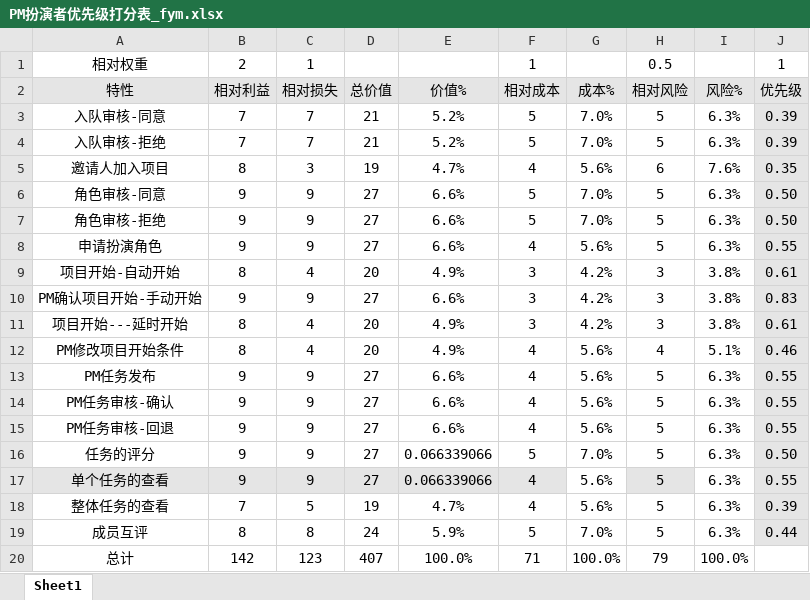
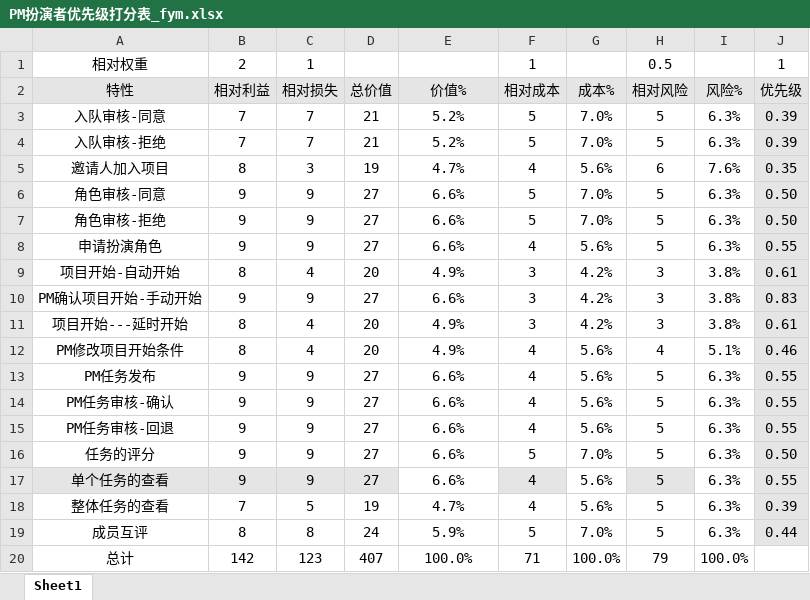
Before and after one commit to cchello/PRD2018-G01, an Excel workbook: 非受控文档/需求规格说明阶段/优先级QFD打分表/PM扮演者优先级打分表_fym.xlsx, sheet Sheet1, drawn as a sheet; values as stored, in another font and other column widths than the file's, no borders; the diff names each change by its address in the sheet, - before the commit and + after, or states it on an @@ line.

```diff
--- a/非受控文档/需求规格说明阶段/优先级QFD打分表/PM扮演者优先级打分表_fym.xlsx (sheet Sheet1)
+++ b/非受控文档/需求规格说明阶段/优先级QFD打分表/PM扮演者优先级打分表_fym.xlsx (sheet Sheet1)
-E16:E17: 0.066339066
+E16:E17: 6.6%
-E17 fill: #E5E5E5
+E17 fill: none
```
Also changed, not shown: 非受控文档/需求规格说明阶段/优先级QFD打分表/项目成员扮演者优先级打分表_fym.xlsx, 22 other files.
